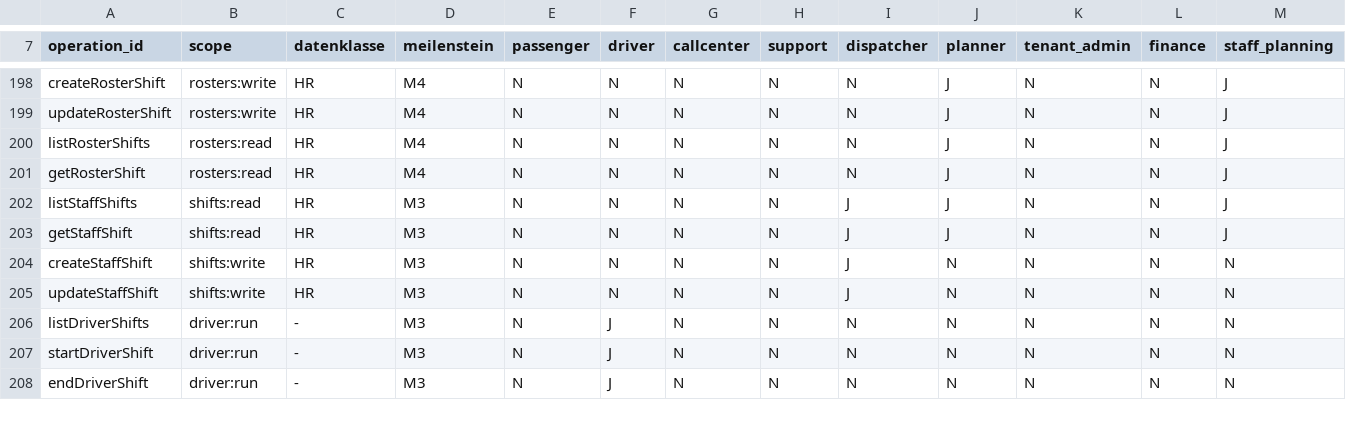
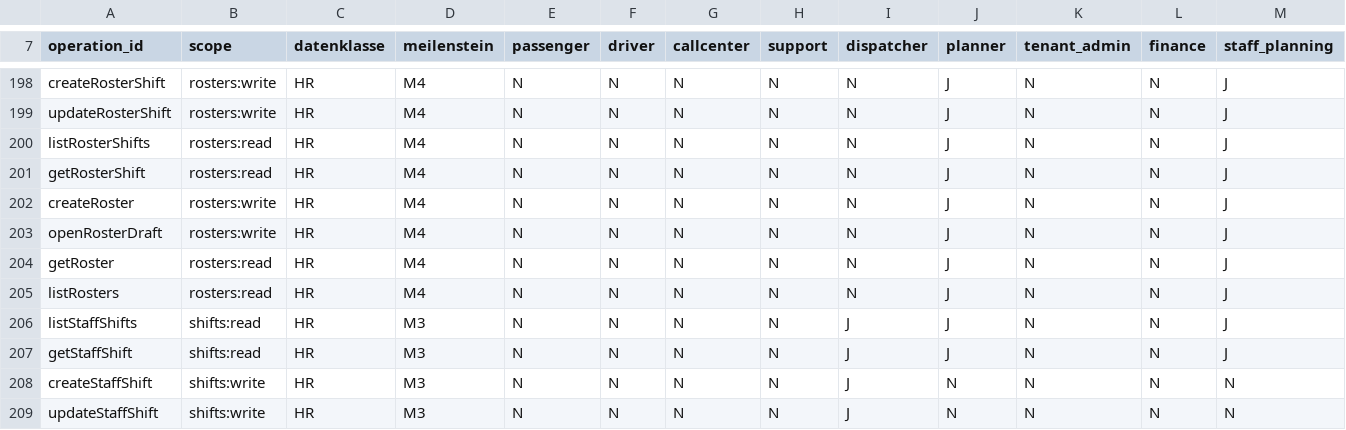
Before and after one commit to DataHub-Chiemgau/TAKTOVIA, a CSV file: backend/modules/identity/src/main/resources/rechtematrix/rechtematrix.csv, drawn as a sheet; only a part is shown, gaps mark what is left out; the shorter side is filled out with more unchanged rows; rows hold the shown columns only; the diff names each change by its address in the sheet, - before the commit and + after, or states it on an @@ line.

```diff
--- a/backend/modules/identity/src/main/resources/rechtematrix/rechtematrix.csv
+++ b/backend/modules/identity/src/main/resources/rechtematrix/rechtematrix.csv
+row 202: createRoster | rosters:write | HR | M4 | N | N | N | N | N | J | N | N | J
+row 203: openRosterDraft | rosters:write | HR | M4 | N | N | N | N | N | J | N | N | J
+row 204: getRoster | rosters:read | HR | M4 | N | N | N | N | N | J | N | N | J
+row 205: listRosters | rosters:read | HR | M4 | N | N | N | N | N | J | N | N | J
```
Also changed, not shown: 38 other files.
